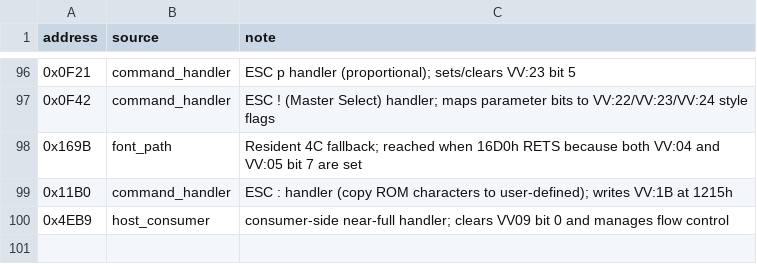
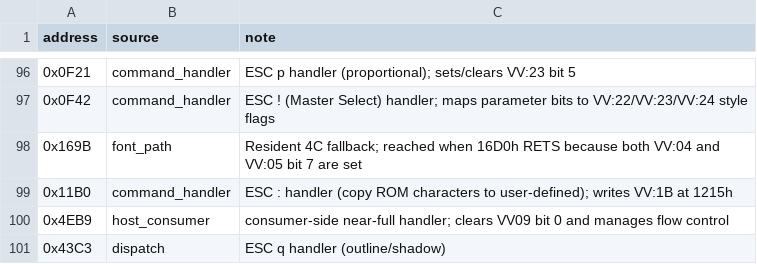
Before and after one commit to RealDeuce/epsonLQ500, a TSV file: data/lq500_3c_trace_roots.tsv, drawn as a sheet; only a part is shown, gaps mark what is left out.

```diff
--- a/data/lq500_3c_trace_roots.tsv
+++ b/data/lq500_3c_trace_roots.tsv
@@ -100 +100,2 @@ address	source	note
 0x4EB9	host_consumer	consumer-side near-full handler; clears VV09 bit 0 and manages flow control
+0x43C3	dispatch	ESC q handler (outline/shadow)
```
Also changed, not shown: data/lq500_3c_command_dispatch_tables.tsv, 1 other file.
